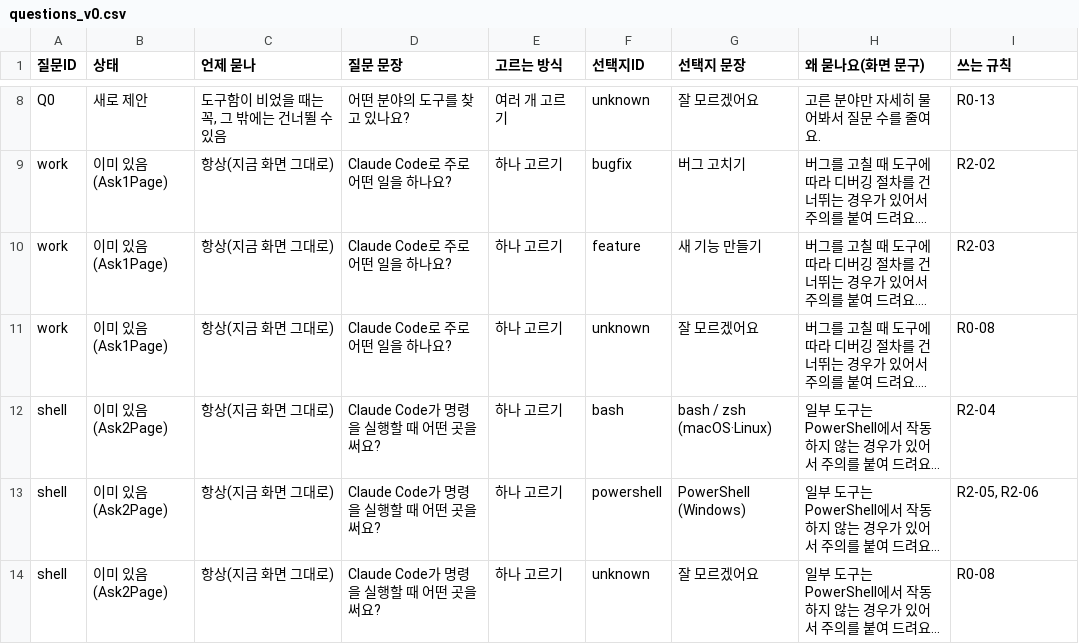
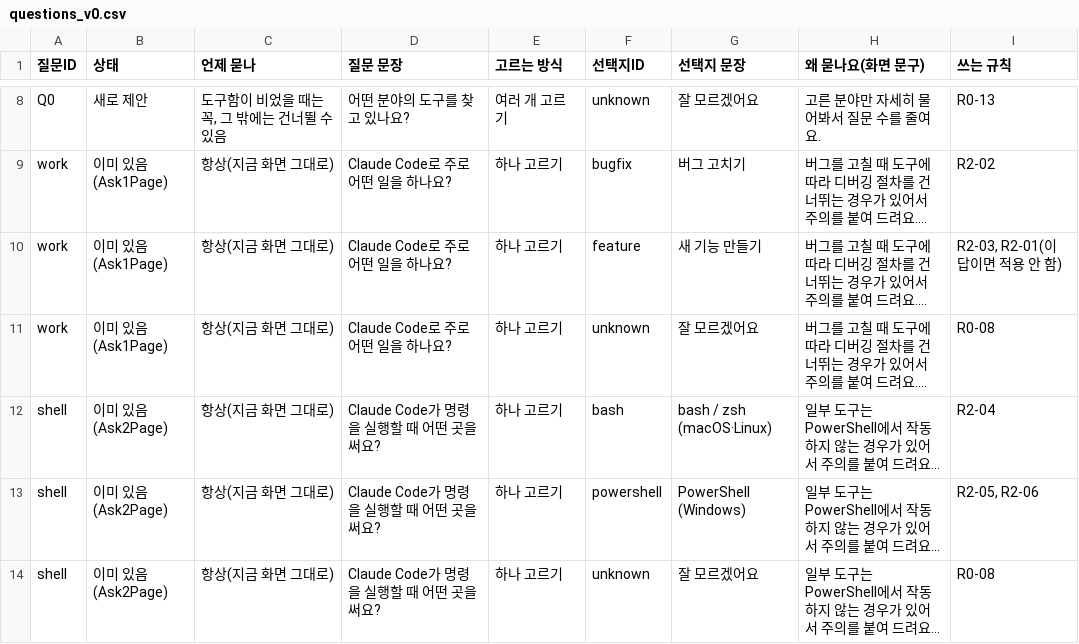
Before and after one commit to 20233014-KYH/New_Project, a CSV file: judgment/recommendation/questions_v0.csv, drawn as a sheet; only a part is shown, gaps mark what is left out; long unchanged cells end in …; the diff names each change by its address in the sheet, - before the commit and + after, or states it on an @@ line.

```diff
--- a/judgment/recommendation/questions_v0.csv
+++ b/judgment/recommendation/questions_v0.csv
-I10 (쓰는 규칙): R2-03
+I10 (쓰는 규칙): R2-03, R2-01(이 답이면 적용 안 함)
```
Also changed, not shown: judgment/recommendation/rules_v0.csv, 1 other file.
